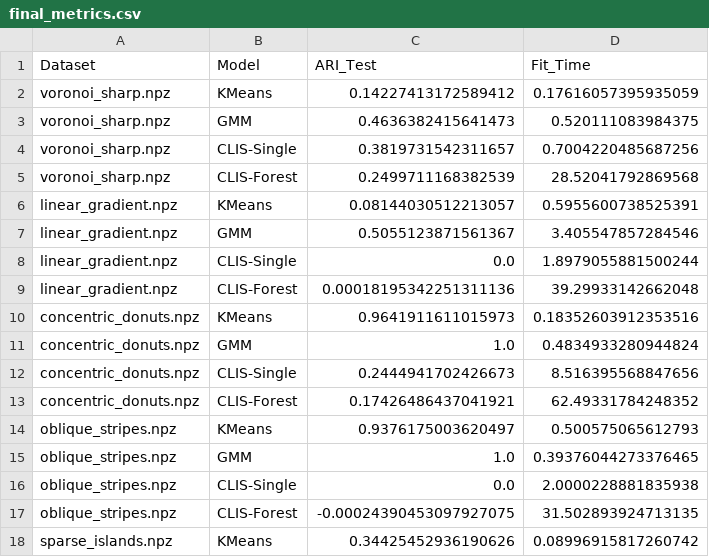
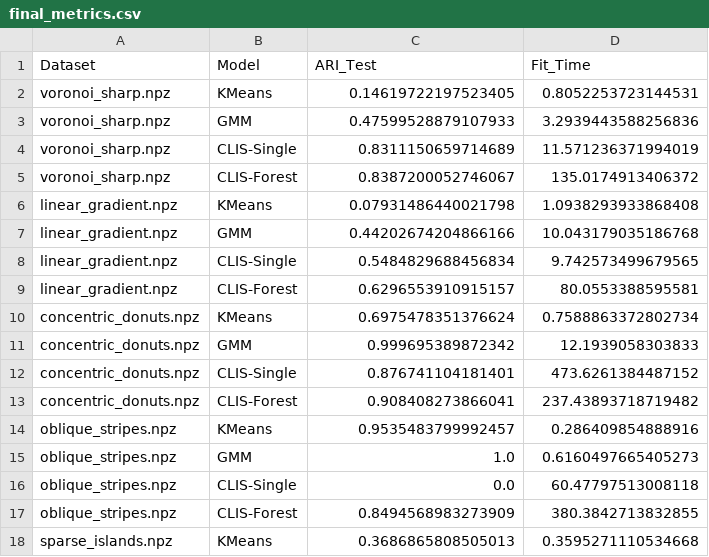
Before and after one commit to gauravrparikh/kdd, a CSV file: clis/results/final_benchmarks/final_metrics.csv, drawn as a sheet; only a part is shown; the diff covers the shown part only.

```diff
--- a/clis/results/final_benchmarks/final_metrics.csv
+++ b/clis/results/final_benchmarks/final_metrics.csv
@@ -1,18 +1,18 @@
 Dataset,Model,ARI_Test,Fit_Time
-voronoi_sharp.npz,KMeans,0.14227413172589412,0.17616057395935059
-voronoi_sharp.npz,GMM,0.4636382415641473,0.520111083984375
-voronoi_sharp.npz,CLIS-Single,0.3819731542311657,0.7004220485687256
-voronoi_sharp.npz,CLIS-Forest,0.2499711168382539,28.52041792869568
-linear_gradient.npz,KMeans,0.08144030512213057,0.5955600738525391
-linear_gradient.npz,GMM,0.5055123871561367,3.405547857284546
-linear_gradient.npz,CLIS-Single,0.0,1.8979055881500244
-linear_gradient.npz,CLIS-Forest,0.00018195342251311136,39.29933142662048
-concentric_donuts.npz,KMeans,0.9641911611015973,0.18352603912353516
-concentric_donuts.npz,GMM,1.0,0.4834933280944824
-concentric_donuts.npz,CLIS-Single,0.2444941702426673,8.516395568847656
-concentric_donuts.npz,CLIS-Forest,0.17426486437041921,62.49331784248352
-oblique_stripes.npz,KMeans,0.9376175003620497,0.500575065612793
-oblique_stripes.npz,GMM,1.0,0.39376044273376465
-oblique_stripes.npz,CLIS-Single,0.0,2.0000228881835938
-oblique_stripes.npz,CLIS-Forest,-0.00024390453097927075,31.502893924713135
-sparse_islands.npz,KMeans,0.34425452936190626,0.08996915817260742
+voronoi_sharp.npz,KMeans,0.14619722197523405,0.8052253723144531
+voronoi_sharp.npz,GMM,0.47599528879107933,3.2939443588256836
+voronoi_sharp.npz,CLIS-Single,0.8311150659714689,11.571236371994019
+voronoi_sharp.npz,CLIS-Forest,0.8387200052746067,135.0174913406372
+linear_gradient.npz,KMeans,0.07931486440021798,1.0938293933868408
+linear_gradient.npz,GMM,0.44202674204866166,10.043179035186768
+linear_gradient.npz,CLIS-Single,0.5484829688456834,9.742573499679565
+linear_gradient.npz,CLIS-Forest,0.6296553910915157,80.0553388595581
+concentric_donuts.npz,KMeans,0.6975478351376624,0.7588863372802734
+concentric_donuts.npz,GMM,0.999695389872342,12.1939058303833
+concentric_donuts.npz,CLIS-Single,0.876741104181401,473.6261384487152
+concentric_donuts.npz,CLIS-Forest,0.908408273866041,237.43893718719482
+oblique_stripes.npz,KMeans,0.9535483799992457,0.286409854888916
+oblique_stripes.npz,GMM,1.0,0.6160497665405273
+oblique_stripes.npz,CLIS-Single,0.0,60.47797513008118
+oblique_stripes.npz,CLIS-Forest,0.8494568983273909,380.3842713832855
+sparse_islands.npz,KMeans,0.3686865808505013,0.3595271110534668
```
Also changed, not shown: 52 edited cells elsewhere in this file, 41 other files.
